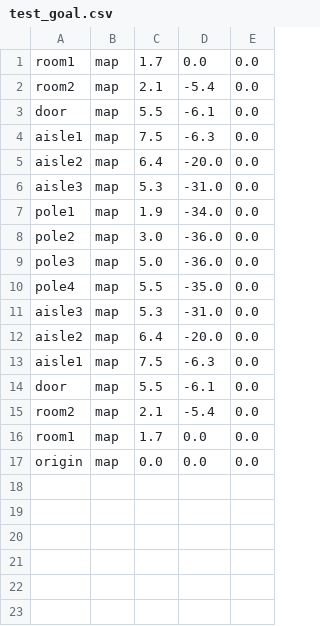
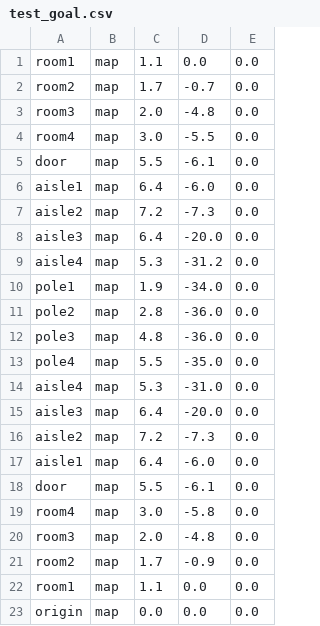
Before and after one commit to strymj/my_navigation, a CSV file: goal_csv/test_goal.csv, drawn as a sheet.

```diff
--- a/goal_csv/test_goal.csv
+++ b/goal_csv/test_goal.csv
@@ -1,17 +1,23 @@
-room1,map,1.7,0.0,0.0
-room2,map,2.1,-5.4,0.0
+room1,map,1.1,0.0,0.0
+room2,map,1.7,-0.7,0.0
+room3,map,2.0,-4.8,0.0
+room4,map,3.0,-5.5,0.0
 door,map,5.5,-6.1,0.0
-aisle1,map,7.5,-6.3,0.0
-aisle2,map,6.4,-20.0,0.0
-aisle3,map,5.3,-31.0,0.0
+aisle1,map,6.4,-6.0,0.0
+aisle2,map,7.2,-7.3,0.0
+aisle3,map,6.4,-20.0,0.0
+aisle4,map,5.3,-31.2,0.0
 pole1,map,1.9,-34.0,0.0
-pole2,map,3.0,-36.0,0.0
-pole3,map,5.0,-36.0,0.0
+pole2,map,2.8,-36.0,0.0
+pole3,map,4.8,-36.0,0.0
 pole4,map,5.5,-35.0,0.0
-aisle3,map,5.3,-31.0,0.0
-aisle2,map,6.4,-20.0,0.0
-aisle1,map,7.5,-6.3,0.0
+aisle4,map,5.3,-31.0,0.0
+aisle3,map,6.4,-20.0,0.0
+aisle2,map,7.2,-7.3,0.0
+aisle1,map,6.4,-6.0,0.0
 door,map,5.5,-6.1,0.0
-room2,map,2.1,-5.4,0.0
-room1,map,1.7,0.0,0.0
+room4,map,3.0,-5.8,0.0
+room3,map,2.0,-4.8,0.0
+room2,map,1.7,-0.9,0.0
+room1,map,1.1,0.0,0.0
 origin,map,0.0,0.0,0.0
```
Also changed, not shown: 3 other files.
